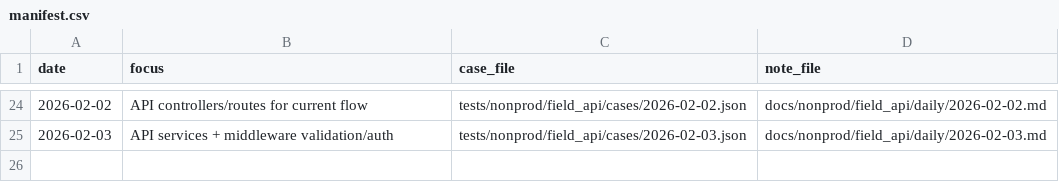
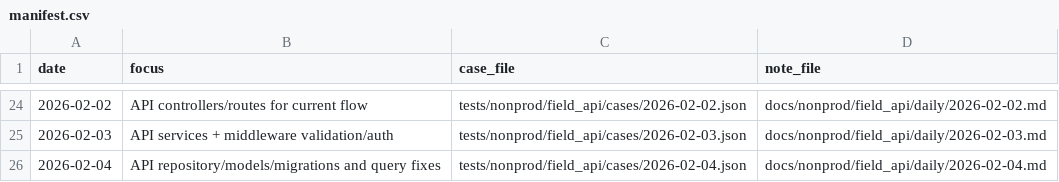
Before and after one commit to TalhaArjumand/aid-api, a CSV file: docs/nonprod/field_api/manifest.csv, drawn as a sheet; only a part is shown, gaps mark what is left out; the diff names each change by its address in the sheet, - before the commit and + after, or states it on an @@ line.

Commit message:
test(api): add nonprod field-api case for 2026-02-04

```diff
--- a/docs/nonprod/field_api/manifest.csv
+++ b/docs/nonprod/field_api/manifest.csv
+row 26: 2026-02-04 | API repository/models/migrations and query fixes | tests/nonprod/field_api/cases/2026-02-04.json | docs/nonprod/field_api/daily/2026-02-04.md
```
Also changed, not shown: 2 other files.
